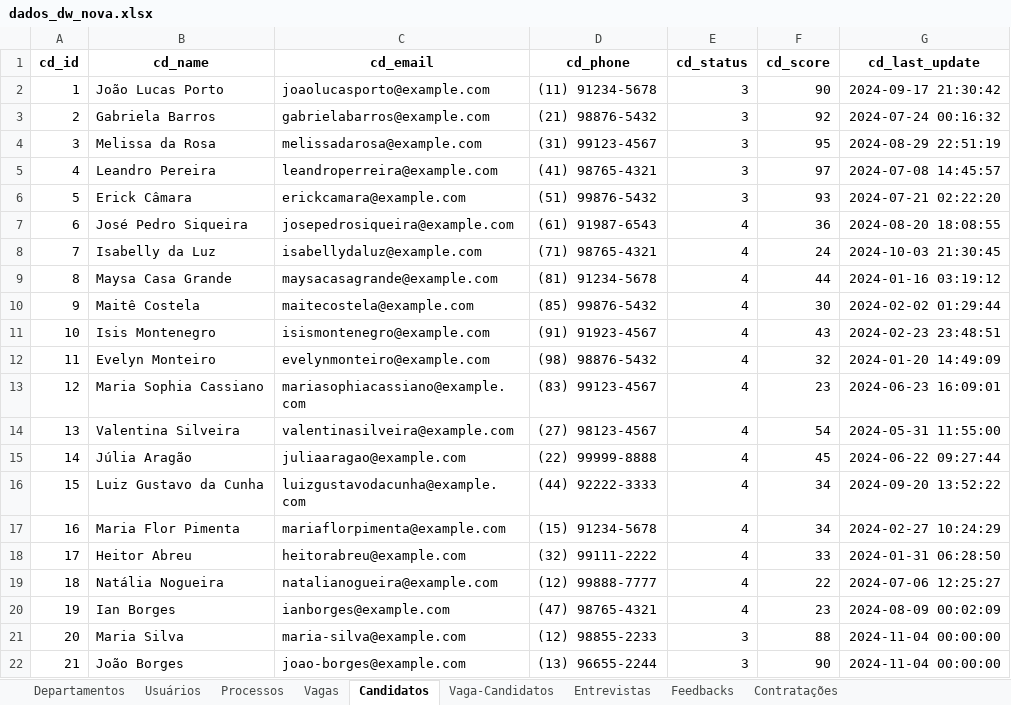
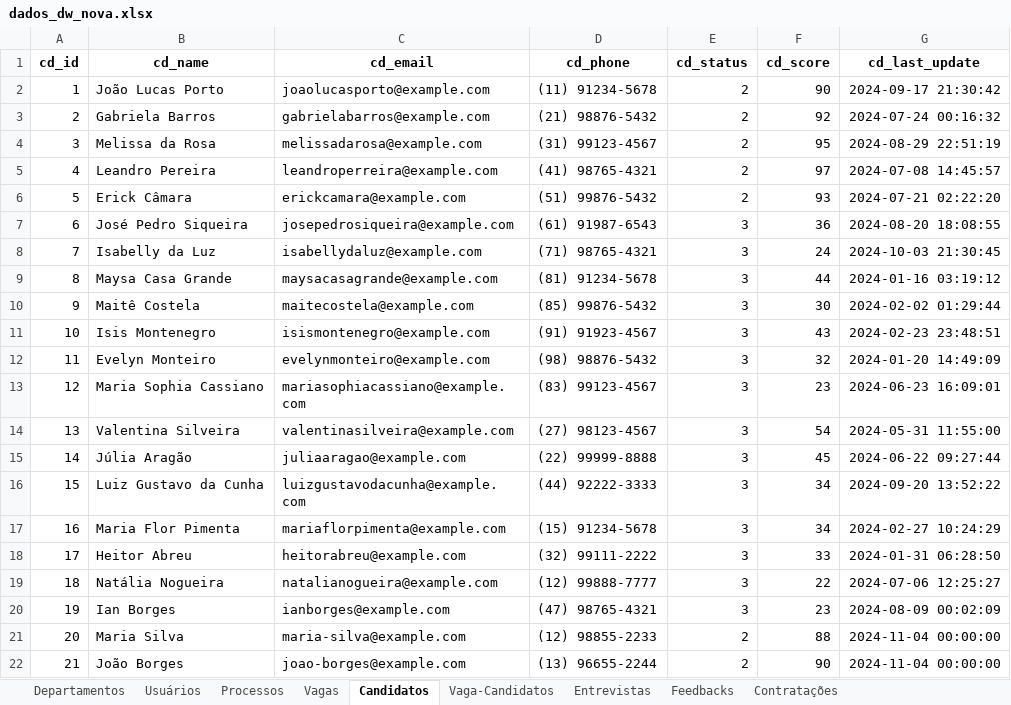
Before and after one commit to projetoKhali/api5back, an Excel workbook: etl/dados_dw_nova.xlsx, sheet Candidatos, drawn as a sheet; values as stored, in another font and other column widths than the file's, no borders; charts and pictures not drawn; the diff names each change by its address in the sheet, - before the commit and + after, or states it on an @@ line.

Commit message:
fix: invalid candidate statuses in etl spreadsheet

```diff
--- a/etl/dados_dw_nova.xlsx (sheet Candidatos)
+++ b/etl/dados_dw_nova.xlsx (sheet Candidatos)
-E2:E6 (cd_status): 3
+E2:E6 (cd_status): 2
-E7:E20 (cd_status): 4
+E7:E20 (cd_status): 3
-E21:E22 (cd_status): 3
+E21:E22 (cd_status): 2
```
Also changed, not shown: charts or pictures.
